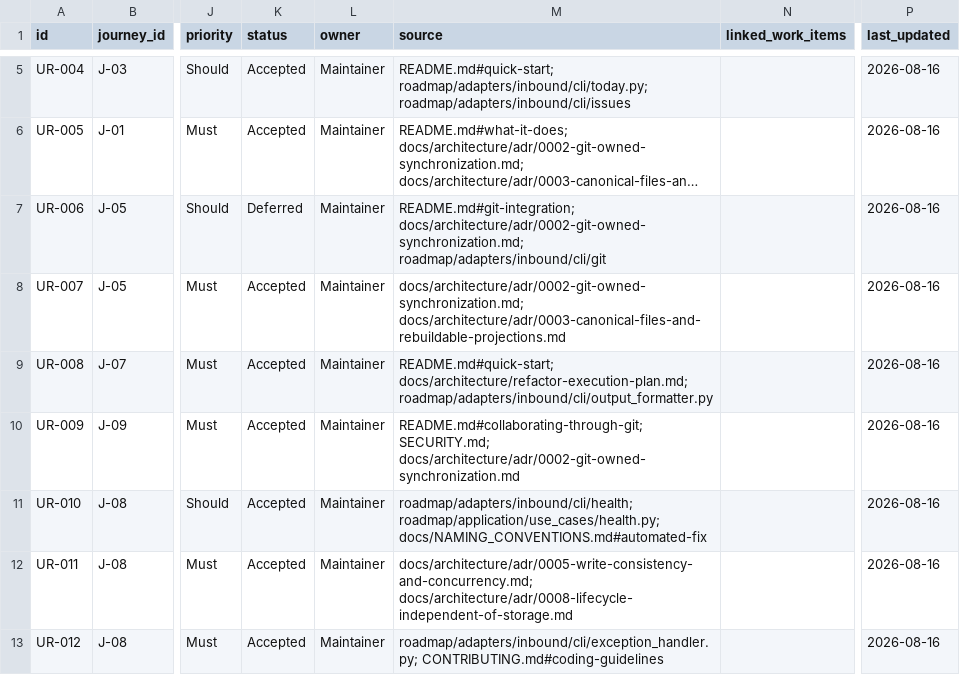
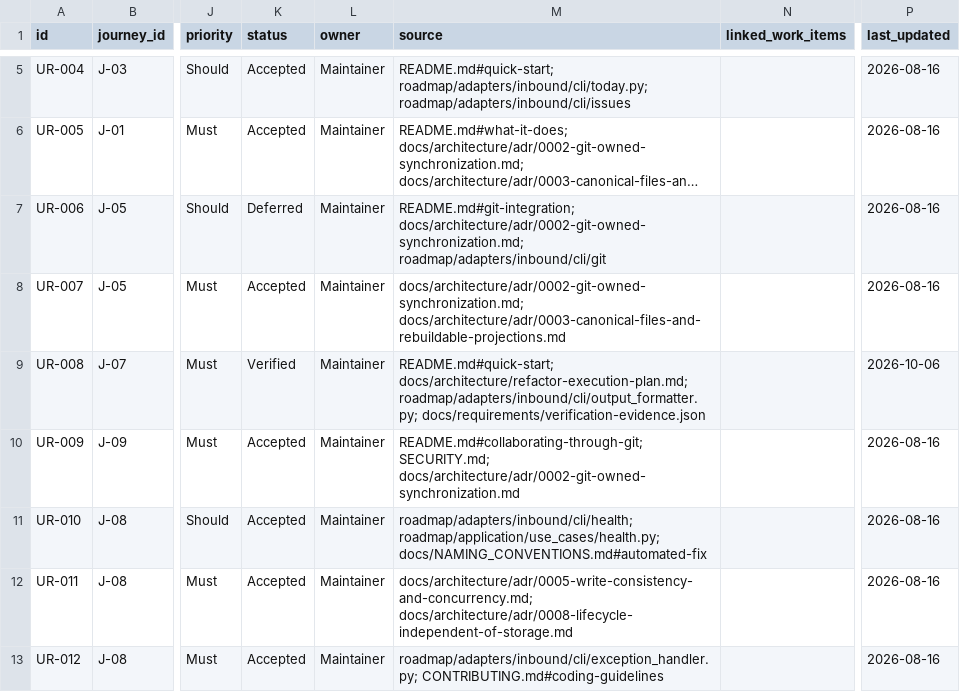
Before and after one commit to shanewilkins/roadmap, a CSV file: docs/requirements/user-requirements.csv, drawn as a sheet; only a part is shown, gaps mark what is left out; long unchanged cells end in …; the diff covers the shown part only; the diff names each change by its address in the sheet, - before the commit and + after, or states it on an @@ line.

```diff
--- a/docs/requirements/user-requirements.csv
+++ b/docs/requirements/user-requirements.csv
-K9 (status): Accepted
+K9 (status): Verified
-M9 (source): README.md#quick-start; docs/architecture/refactor-execution-plan.md; roadmap/adapters/inbound/cli/output_formatter.py
+M9 (source): README.md#quick-start; docs/architecture/refactor-execution-plan.md; roadmap/adapters/inbound/cli/output_formatter.py; docs/requirements/verification-evidence.json
-P9 (last_updated): 2026-08-16
+P9 (last_updated): 2026-10-06
```
Also changed, not shown: 8 edited cells elsewhere in this file, docs/requirements/technical-requirements.csv, 29 other files.
